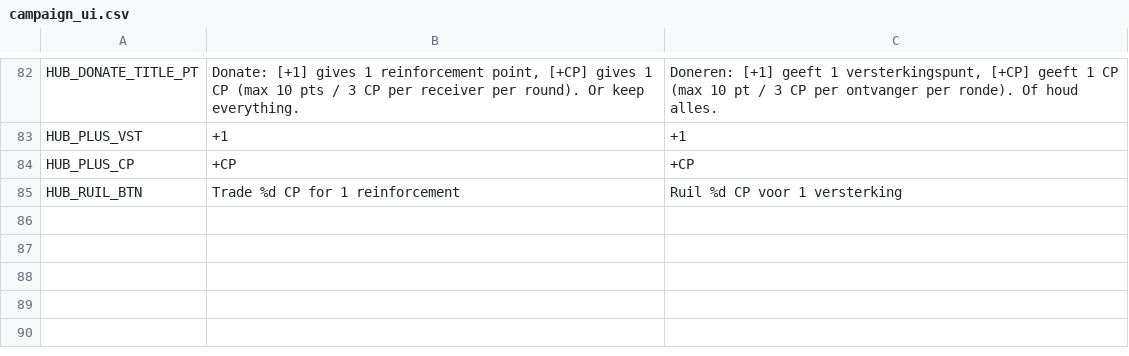
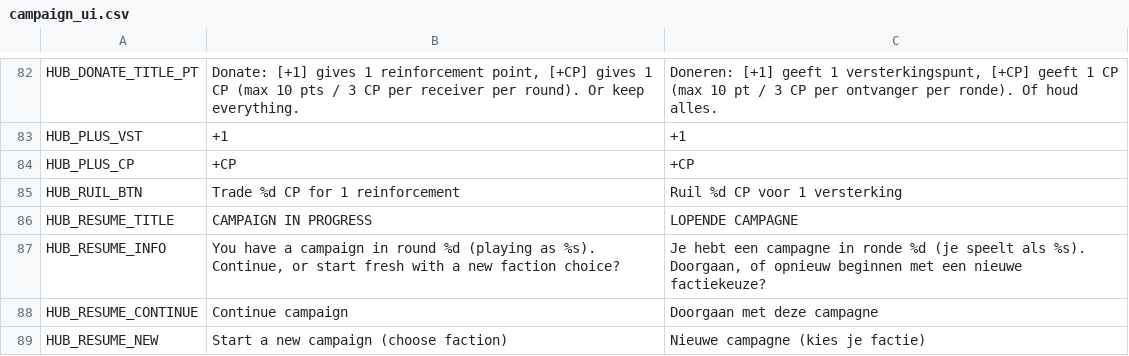
Before and after one commit to maxnieuwenhuijs/fogofwar-godot, a CSV file: i18n/fragments/campaign_ui.csv, drawn as a sheet; only a part is shown, gaps mark what is left out; the diff names each change by its address in the sheet, - before the commit and + after, or states it on an @@ line.

```diff
--- a/i18n/fragments/campaign_ui.csv
+++ b/i18n/fragments/campaign_ui.csv
+row 86: HUB_RESUME_TITLE | CAMPAIGN IN PROGRESS | LOPENDE CAMPAGNE
+row 87: HUB_RESUME_INFO | You have a campaign in round %d (playing as %s). Continue, or start fresh with a new faction choice? | Je hebt een campagne in ronde %d (je speelt als %s). Doorgaan, of opnieuw beginnen met een nieuwe factiekeuze?
+row 88: HUB_RESUME_CONTINUE | Continue campaign | Doorgaan met deze campagne
+row 89: HUB_RESUME_NEW | Start a new campaign (choose faction) | Nieuwe campagne (kies je factie)
```
Also changed, not shown: i18n/strings.csv, 3 other files.
